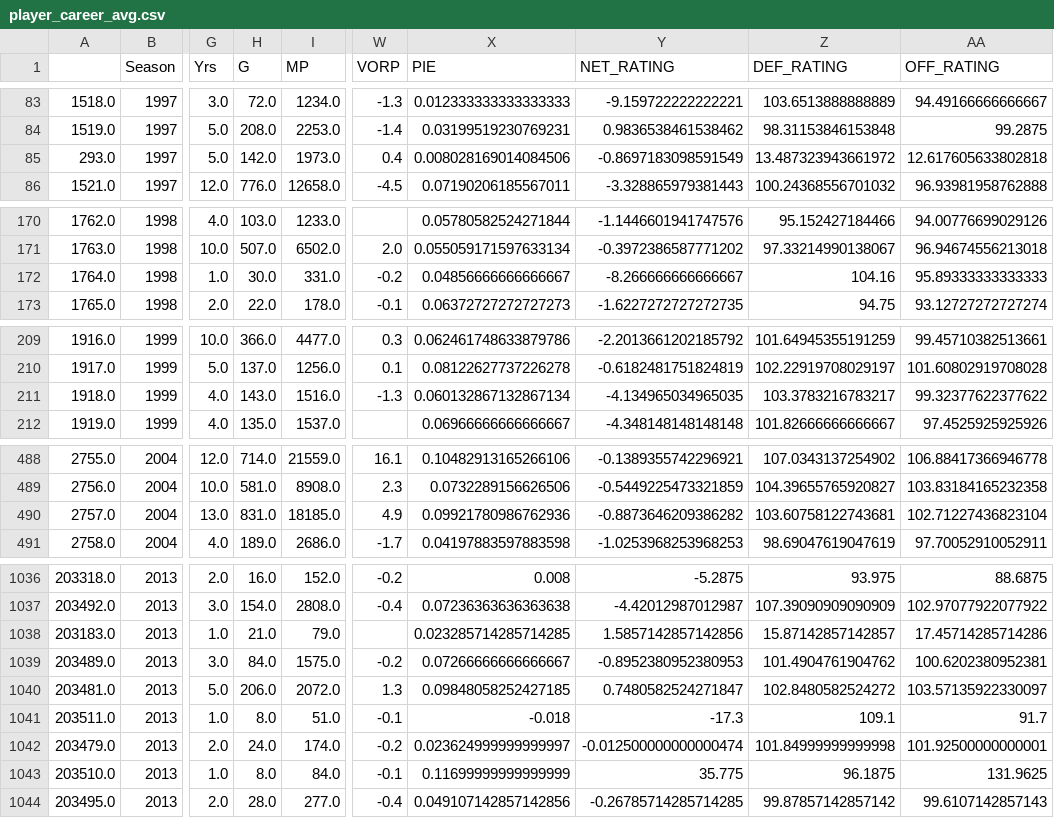
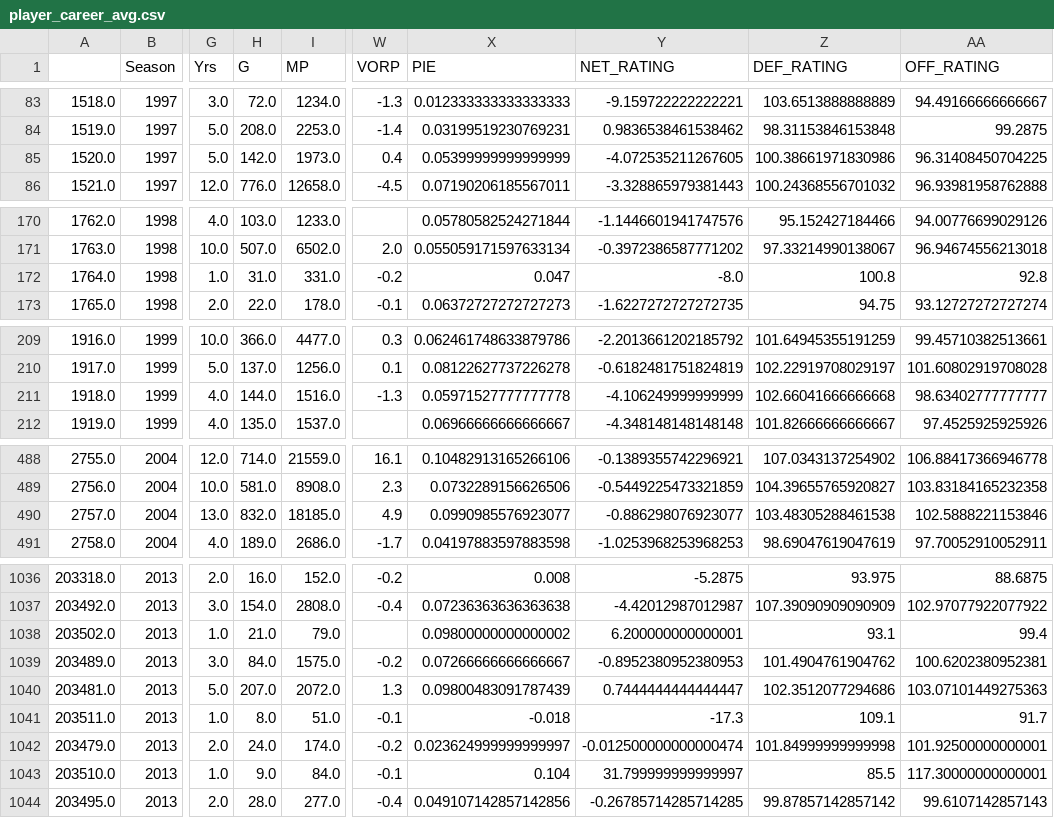
Before and after one commit to FabiosGit/NBA-draft-analysis, a CSV file: data/interim/player_career_avg.csv, drawn as a sheet; only a part is shown, gaps mark what is left out; the diff covers the shown part only; the diff names each change by its address in the sheet, - before the commit and + after, or states it on an @@ line.

Commit message:
moved files, min games slider, penalty slider, season slider, small error fixes

```diff
--- a/data/interim/player_career_avg.csv
+++ b/data/interim/player_career_avg.csv
-A85: 293.0
+A85: 1520.0
-X85 (PIE): 0.008028169014084506
+X85 (PIE): 0.05399999999999999
-Y85 (NET_RATING): -0.8697183098591549
+Y85 (NET_RATING): -4.072535211267605
-Z85 (DEF_RATING): 13.487323943661972
+Z85 (DEF_RATING): 100.38661971830986
-AA85 (OFF_RATING): 12.617605633802818
+AA85 (OFF_RATING): 96.31408450704225
-H172 (G): 30.0
+H172 (G): 31.0
-X172 (PIE): 0.04856666666666667
+X172 (PIE): 0.047
-Y172 (NET_RATING): -8.266666666666667
+Y172 (NET_RATING): -8.0
-Z172 (DEF_RATING): 104.16
+Z172 (DEF_RATING): 100.8
-AA172 (OFF_RATING): 95.89333333333333
+AA172 (OFF_RATING): 92.8
-H211 (G): 143.0
+H211 (G): 144.0
-X211 (PIE): 0.060132867132867134
+X211 (PIE): 0.05971527777777778
-Y211 (NET_RATING): -4.134965034965035
+Y211 (NET_RATING): -4.106249999999999
-Z211 (DEF_RATING): 103.3783216783217
+Z211 (DEF_RATING): 102.66041666666668
-AA211 (OFF_RATING): 99.32377622377622
+AA211 (OFF_RATING): 98.63402777777777
-H490 (G): 831.0
+H490 (G): 832.0
-X490 (PIE): 0.09921780986762936
+X490 (PIE): 0.0990985576923077
-Y490 (NET_RATING): -0.8873646209386282
+Y490 (NET_RATING): -0.886298076923077
-Z490 (DEF_RATING): 103.60758122743681
+Z490 (DEF_RATING): 103.48305288461538
-AA490 (OFF_RATING): 102.71227436823104
+AA490 (OFF_RATING): 102.5888221153846
-A1038: 203183.0
+A1038: 203502.0
-X1038 (PIE): 0.023285714285714285
+X1038 (PIE): 0.09800000000000002
-Y1038 (NET_RATING): 1.5857142857142856
+Y1038 (NET_RATING): 6.200000000000001
-Z1038 (DEF_RATING): 15.87142857142857
+Z1038 (DEF_RATING): 93.1
-AA1038 (OFF_RATING): 17.45714285714286
+AA1038 (OFF_RATING): 99.4
-H1040 (G): 206.0
+H1040 (G): 207.0
-X1040 (PIE): 0.09848058252427185
+X1040 (PIE): 0.09800483091787439
-Y1040 (NET_RATING): 0.7480582524271847
+Y1040 (NET_RATING): 0.7444444444444447
-Z1040 (DEF_RATING): 102.8480582524272
+Z1040 (DEF_RATING): 102.3512077294686
-AA1040 (OFF_RATING): 103.57135922330097
+AA1040 (OFF_RATING): 103.07101449275363
-H1043 (G): 8.0
+H1043 (G): 9.0
-X1043 (PIE): 0.11699999999999999
+X1043 (PIE): 0.104
-Y1043 (NET_RATING): 35.775
+Y1043 (NET_RATING): 31.799999999999997
-Z1043 (DEF_RATING): 96.1875
+Z1043 (DEF_RATING): 85.5
-AA1043 (OFF_RATING): 131.9625
+AA1043 (OFF_RATING): 117.30000000000001
```
Also changed, not shown: 25 edited cells elsewhere in this file, 8 other files.
